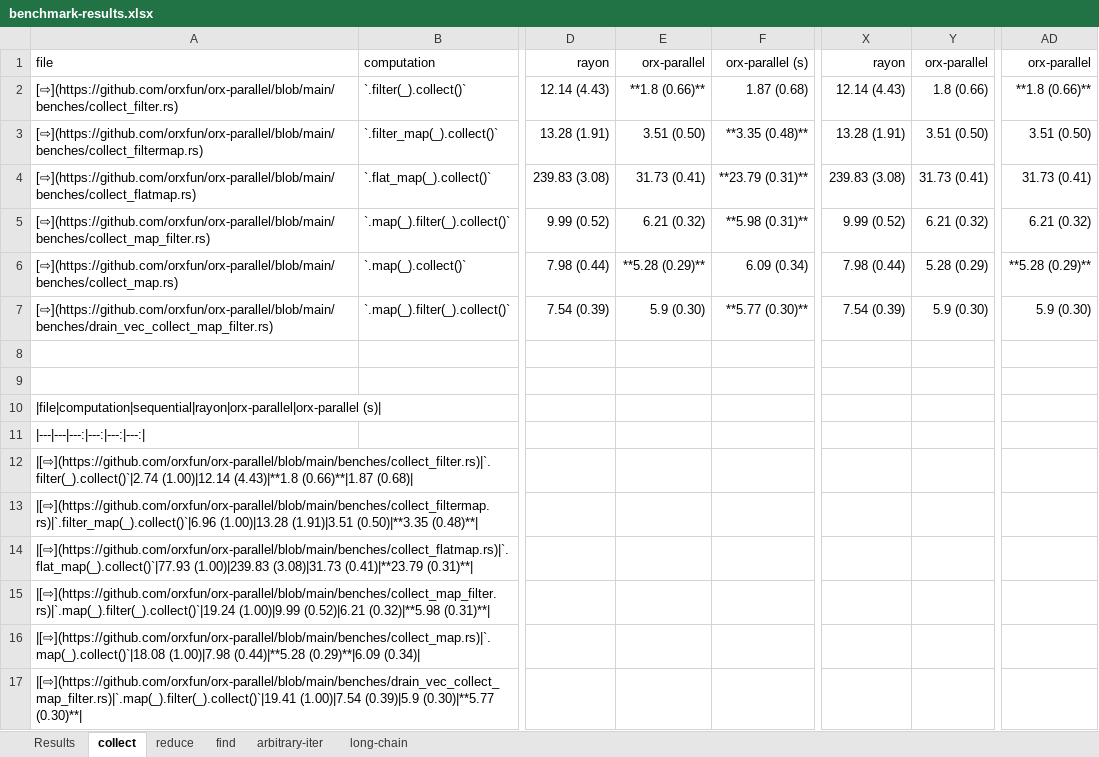
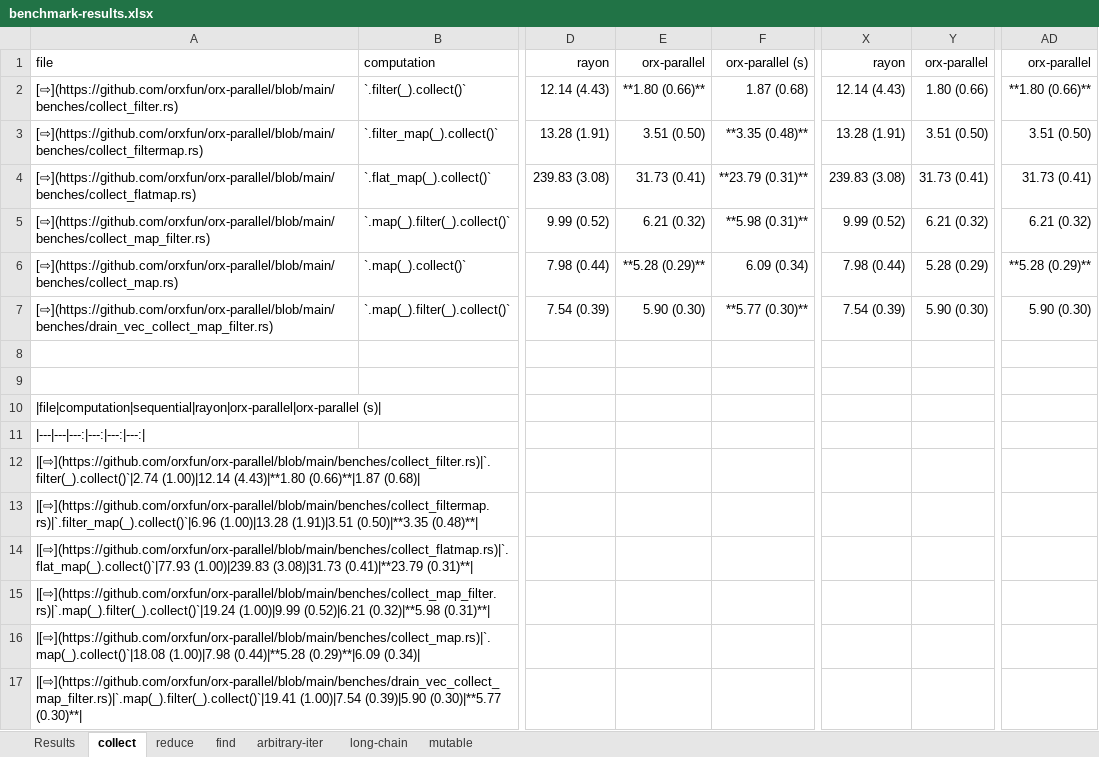
Before and after one commit to orxfun/orx-parallel, an Excel workbook: benches/results/benchmark-results.xlsx, sheet collect, drawn as a sheet; only a part is shown, gaps mark what is left out; values as stored, in another font and other column widths than the file's, no borders; the diff names each change by its address in the sheet, - before the commit and + after, or states it on an @@ line.

```diff
--- a/benches/results/benchmark-results.xlsx (sheet collect)
+++ b/benches/results/benchmark-results.xlsx (sheet collect)
+sheet tab: mutable
-E2: **1.8 (0.66)**
+E2: **1.80 (0.66)**
-Y2: 1.8 (0.66)
+Y2: 1.80 (0.66)
-AD2: **1.8 (0.66)**
+AD2: **1.80 (0.66)**
-E7: 5.9 (0.30)
+E7: 5.90 (0.30)
-Y7: 5.9 (0.30)
+Y7: 5.90 (0.30)
-AD7: 5.9 (0.30)
+AD7: 5.90 (0.30)
-A12: |[⇨](https://github.com/orxfun/orx-parallel/blob/main/benches/collect_filter.rs)|`.filter(_).collect()`|2.74 (1.00)|12.14 (4.43)|**1.8 (0.66)**|1.87 (0.68)|
+A12: |[⇨](https://github.com/orxfun/orx-parallel/blob/main/benches/collect_filter.rs)|`.filter(_).collect()`|2.74 (1.00)|12.14 (4.43)|**1.80 (0.66)**|1.87 (0.68)|
-A17: |[⇨](https://github.com/orxfun/orx-parallel/blob/main/benches/drain_vec_collect_map_filter.rs)|`.map(_).filter(_).collect()`|19.41 (1.00)|7.54 (0.39)|5.9 (0.30)|**5.77 (0.30)**|
+A17: |[⇨](https://github.com/orxfun/orx-parallel/blob/main/benches/drain_vec_collect_map_filter.rs)|`.map(_).filter(_).collect()`|19.41 (1.00)|7.54 (0.39)|5.90 (0.30)|**5.77 (0.30)**|
```
Also changed, not shown: sheet Results, sheet long-chain, sheet arbitrary-iter, sheet reduce, formulas that keep their value.
